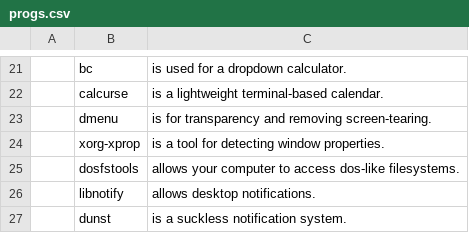
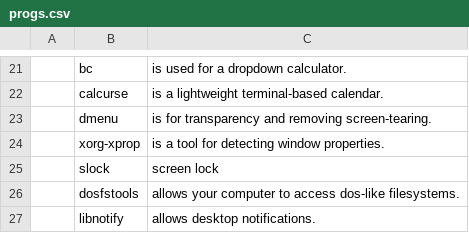
Before and after one commit to bazeeel/baz-spectrwm, a CSV file: archspectrwm/progs.csv, drawn as a sheet; only a part is shown, gaps mark what is left out; the shorter side is filled out with more unchanged rows; the diff names each change by its address in the sheet, - before the commit and + after, or states it on an @@ line.

Commit message:
Update progs.csv

```diff
--- a/archspectrwm/progs.csv
+++ b/archspectrwm/progs.csv
+row 25:  | slock | screen lock
```
